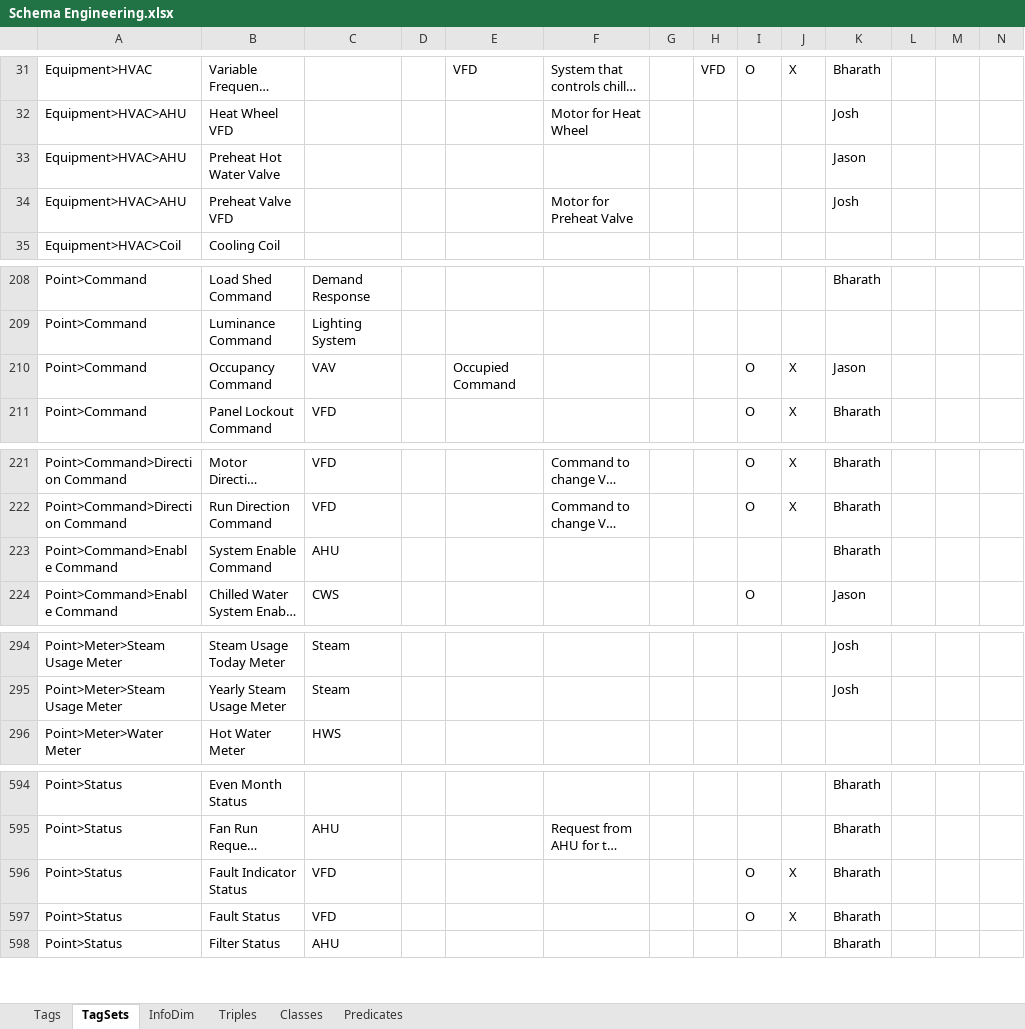
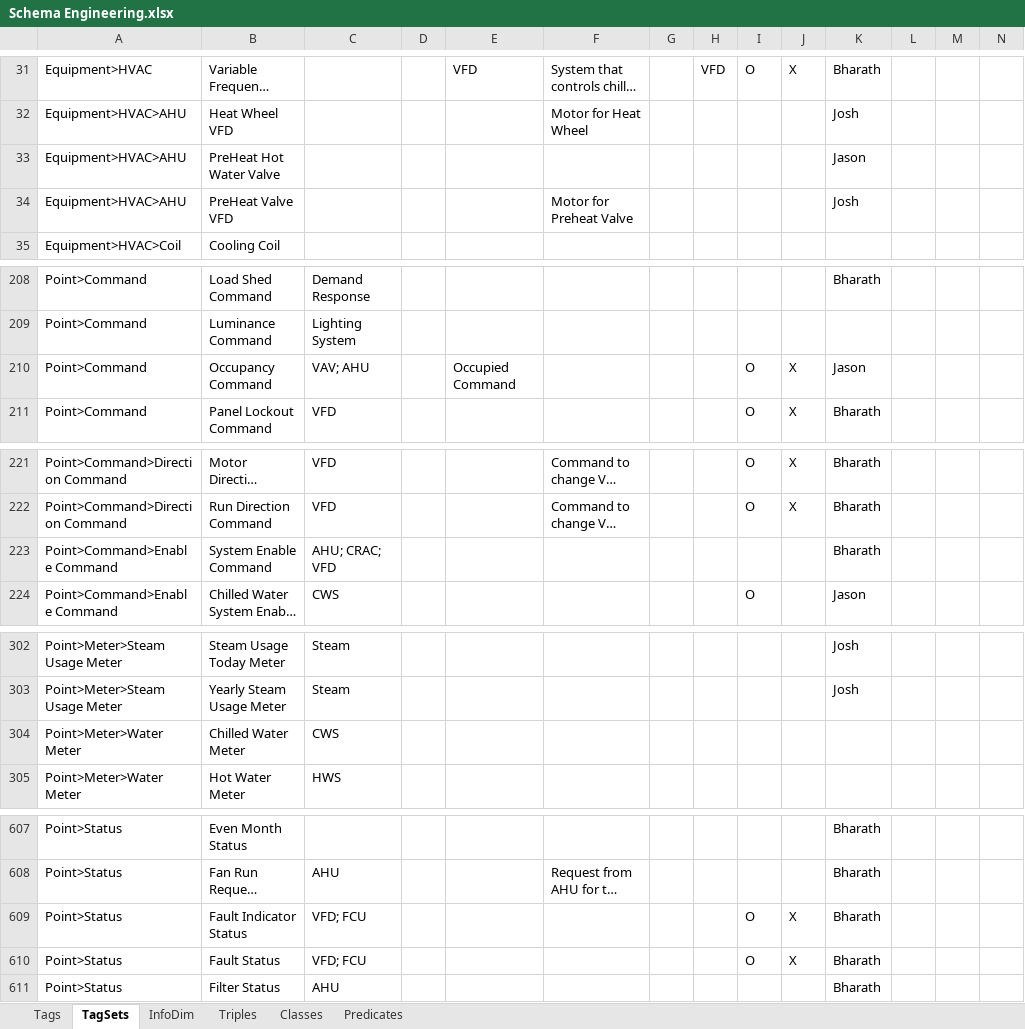
Before and after one commit to aslakjohansen/GroundTruth-1, an Excel workbook: Brick/Schema Engineering.xlsx, sheet TagSets, drawn as a sheet; only a part is shown, gaps mark what is left out; long unchanged cells end in …; values as stored, in another font and other column widths than the file's, no borders; charts and pictures and conditional formats not drawn; addresses are those after the commit; rows hold the shown columns only; the diff covers the shown part only; the diff names each change by its address in the sheet, - before the commit and + after, or states it on an @@ line.

```diff
--- a/Brick/Schema Engineering.xlsx (sheet TagSets)
+++ b/Brick/Schema Engineering.xlsx (sheet TagSets)
-B33: Preheat Hot Water Valve
+B33: PreHeat Hot Water Valve
-B34: Preheat Valve VFD
+B34: PreHeat Valve VFD
-C210: VAV
+C210: VAV; AHU
-C223: AHU
+C223: AHU; CRAC; VFD
+row 304: Point>Meter>Water Meter | Chilled Water Meter | CWS
-C609:C610: VFD
+C609:C610: VFD; FCU
```
Also changed, not shown: 13 added rows, 1 removed row and 9 edited cells elsewhere in this sheet, 4 other files.
